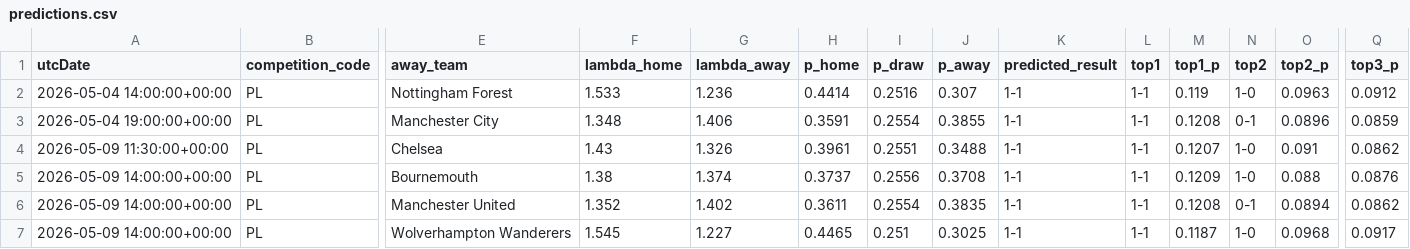
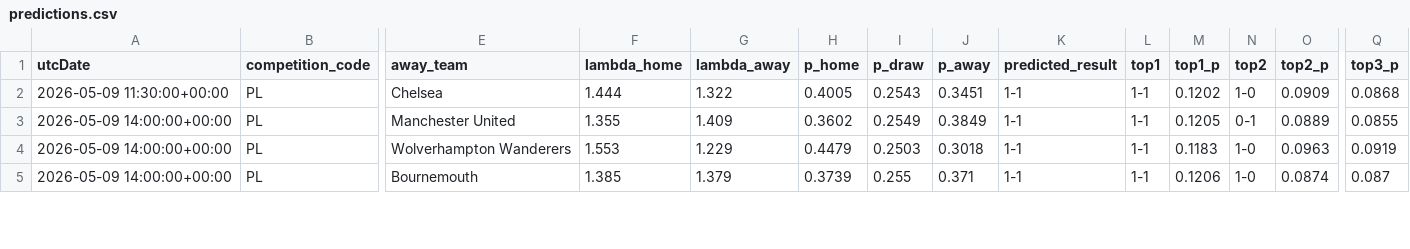
Before and after one commit to AllanGraver/Premier-League-Predictor, a CSV file: data/predictions.csv, drawn as a sheet; only a part is shown, gaps mark what is left out; removed rows and columns are numbered as before the commit, all else as after; rows hold the shown columns only; the diff covers the shown part only; the diff names each change by its address in the sheet, - before the commit and + after, or states it on an @@ line.

```diff
--- a/data/predictions.csv
+++ b/data/predictions.csv
-row 2: 2026-05-04 14:00:00+00:00 | PL | Nottingham Forest | 1.533 | 1.236 | 0.4414 | 0.2516 | 0.307 | 1-1 | 1-1 | 0.119 | 1-0 | 0.0963 | 0.0912
-row 3: 2026-05-04 19:00:00+00:00 | PL | Manchester City | 1.348 | 1.406 | 0.3591 | 0.2554 | 0.3855 | 1-1 | 1-1 | 0.1208 | 0-1 | 0.0896 | 0.0859
-F2 (lambda_home): 1.43
+F2 (lambda_home): 1.444
-G2 (lambda_away): 1.326
+G2 (lambda_away): 1.322
-H2 (p_home): 0.3961
+H2 (p_home): 0.4005
-I2 (p_draw): 0.2551
+I2 (p_draw): 0.2543
-J2 (p_away): 0.3488
+J2 (p_away): 0.3451
-M2 (top1_p): 0.1207
+M2 (top1_p): 0.1202
-O2 (top2_p): 0.091
+O2 (top2_p): 0.0909
-Q2 (top3_p): 0.0862
+Q2 (top3_p): 0.0868
-row 5: 2026-05-09 14:00:00+00:00 | PL | Bournemouth | 1.38 | 1.374 | 0.3737 | 0.2556 | 0.3708 | 1-1 | 1-1 | 0.1209 | 1-0 | 0.088 | 0.0876
-F3 (lambda_home): 1.352
+F3 (lambda_home): 1.355
-G3 (lambda_away): 1.402
+G3 (lambda_away): 1.409
-H3 (p_home): 0.3611
+H3 (p_home): 0.3602
-I3 (p_draw): 0.2554
+I3 (p_draw): 0.2549
-J3 (p_away): 0.3835
+J3 (p_away): 0.3849
-M3 (top1_p): 0.1208
+M3 (top1_p): 0.1205
-O3 (top2_p): 0.0894
+O3 (top2_p): 0.0889
-Q3 (top3_p): 0.0862
+Q3 (top3_p): 0.0855
-F4 (lambda_home): 1.545
+F4 (lambda_home): 1.553
-G4 (lambda_away): 1.227
+G4 (lambda_away): 1.229
-H4 (p_home): 0.4465
+H4 (p_home): 0.4479
-I4 (p_draw): 0.251
+I4 (p_draw): 0.2503
-J4 (p_away): 0.3025
+J4 (p_away): 0.3018
-M4 (top1_p): 0.1187
+M4 (top1_p): 0.1183
-O4 (top2_p): 0.0968
+O4 (top2_p): 0.0963
-Q4 (top3_p): 0.0917
+Q4 (top3_p): 0.0919
+row 5: 2026-05-09 14:00:00+00:00 | PL | Bournemouth | 1.385 | 1.379 | 0.3739 | 0.255 | 0.371 | 1-1 | 1-1 | 0.1206 | 1-0 | 0.0874 | 0.087
```
Also changed, not shown: 47 edited cells elsewhere in this file, data/matches.csv, data/xgelo_ratings.csv, 1 other file.
